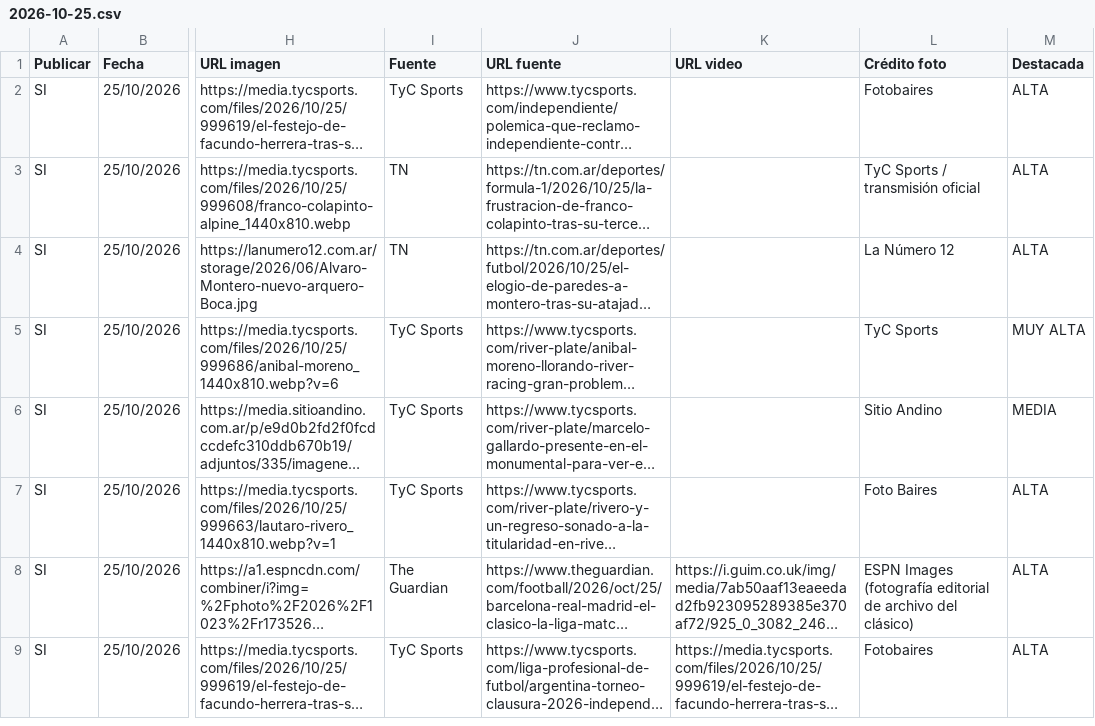
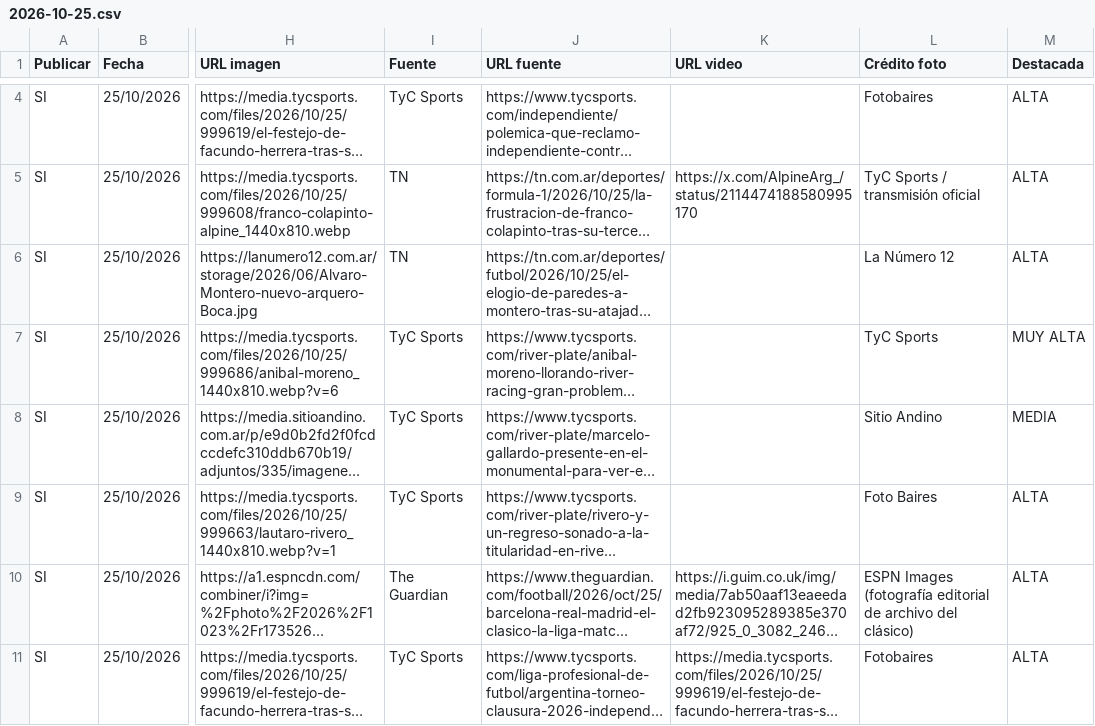
Before and after one commit to RanaMatiusTV/RanaSports, a CSV file: assets/news-days/2026-10-25.csv, drawn as a sheet; only a part is shown, gaps mark what is left out; long unchanged cells end in …; addresses are those after the commit; the diff covers the shown part only; the diff names each change by its address in the sheet, - before the commit and + after, or states it on an @@ line.

```diff
--- a/assets/news-days/2026-10-25.csv
+++ b/assets/news-days/2026-10-25.csv
-K5 (URL video): (empty)
+K5 (URL video): https://x.com/AlpineArg_/status/2114474188580995170
```
Also changed, not shown: 2 added rows elsewhere in this file, assets/news-live.csv, 7 other files.
